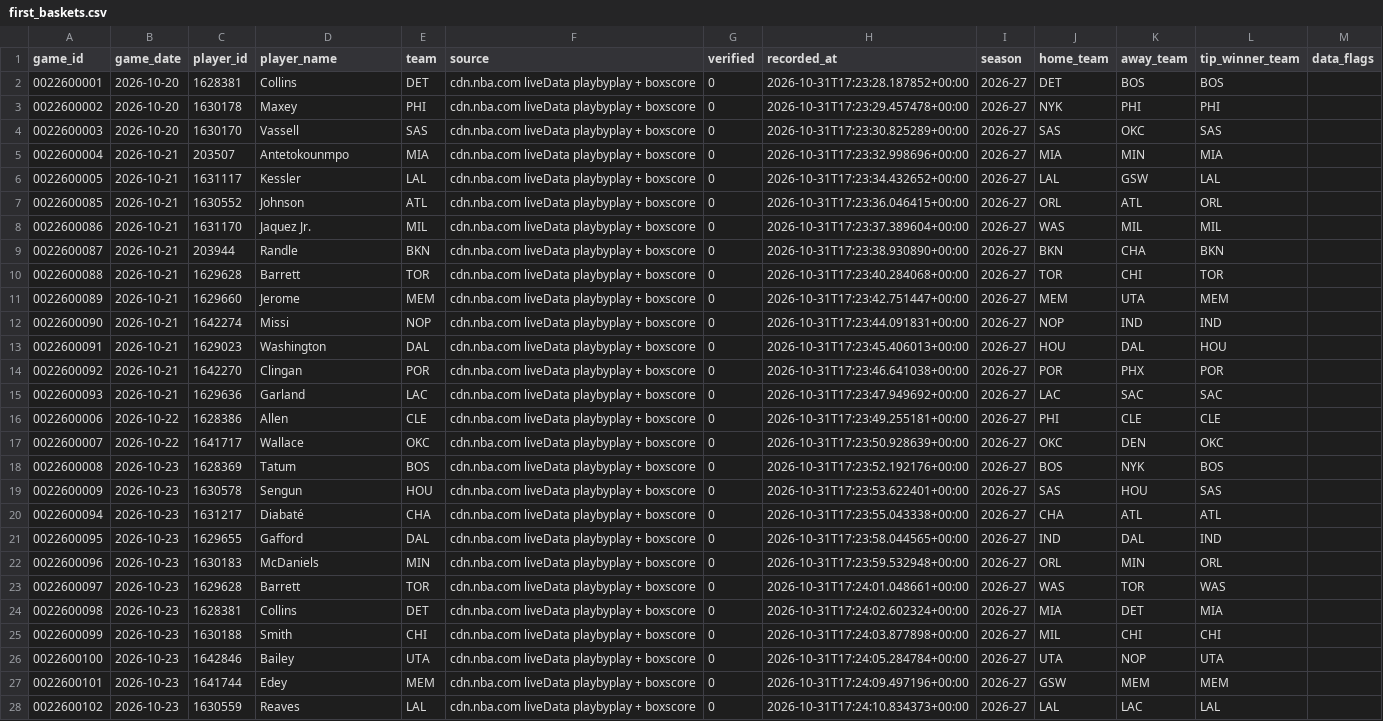
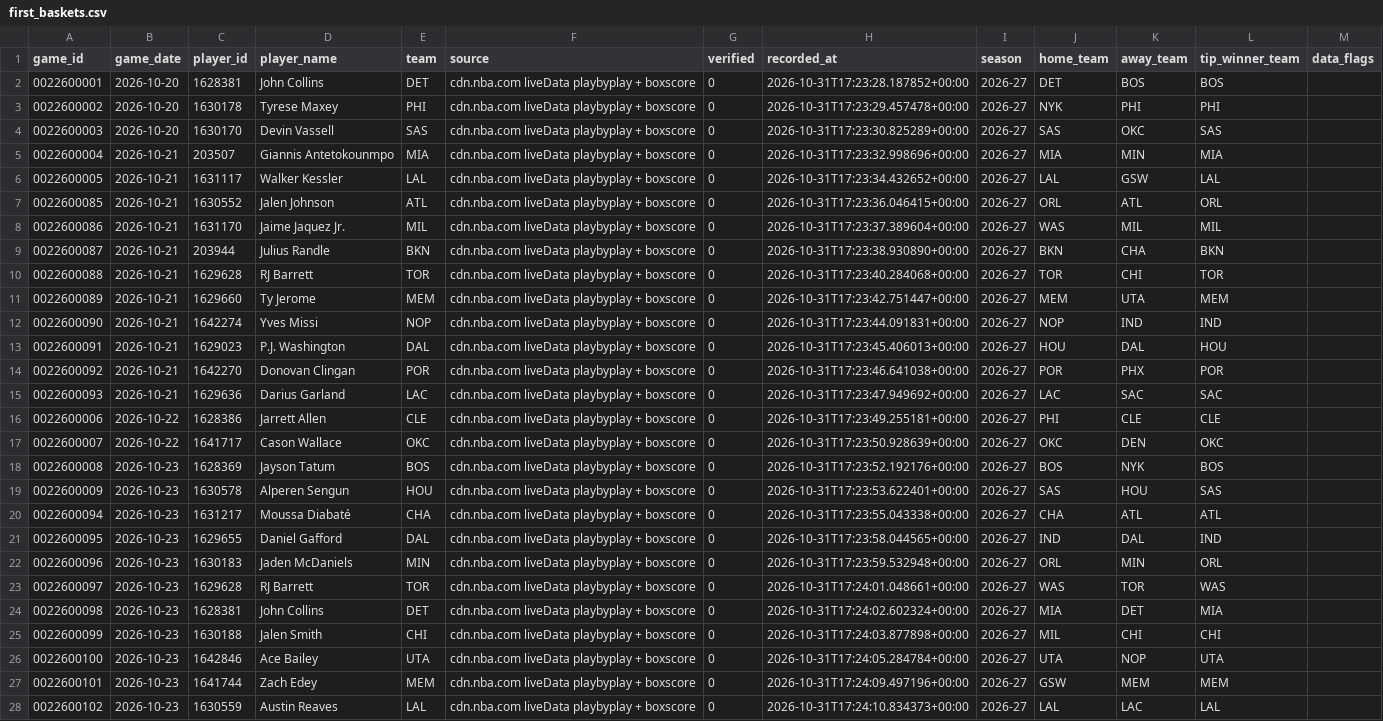
Before and after one commit to dduffield84/nba-first-basket-api, a CSV file: data/first_baskets.csv, drawn as a sheet; only a part is shown; the diff covers the shown part only; the diff names each change by its address in the sheet, - before the commit and + after, or states it on an @@ line.

```diff
--- a/data/first_baskets.csv
+++ b/data/first_baskets.csv
-D2 (player_name): Collins
+D2 (player_name): John Collins
-D3 (player_name): Maxey
+D3 (player_name): Tyrese Maxey
-D4 (player_name): Vassell
+D4 (player_name): Devin Vassell
-D5 (player_name): Antetokounmpo
+D5 (player_name): Giannis Antetokounmpo
-D6 (player_name): Kessler
+D6 (player_name): Walker Kessler
-D7 (player_name): Johnson
+D7 (player_name): Jalen Johnson
-D8 (player_name): Jaquez Jr.
+D8 (player_name): Jaime Jaquez Jr.
-D9 (player_name): Randle
+D9 (player_name): Julius Randle
-D10 (player_name): Barrett
+D10 (player_name): RJ Barrett
-D11 (player_name): Jerome
+D11 (player_name): Ty Jerome
-D12 (player_name): Missi
+D12 (player_name): Yves Missi
-D13 (player_name): Washington
+D13 (player_name): P.J. Washington
-D14 (player_name): Clingan
+D14 (player_name): Donovan Clingan
-D15 (player_name): Garland
+D15 (player_name): Darius Garland
-D16 (player_name): Allen
+D16 (player_name): Jarrett Allen
-D17 (player_name): Wallace
+D17 (player_name): Cason Wallace
-D18 (player_name): Tatum
+D18 (player_name): Jayson Tatum
-D19 (player_name): Sengun
+D19 (player_name): Alperen Sengun
-D20 (player_name): Diabaté
+D20 (player_name): Moussa Diabaté
-D21 (player_name): Gafford
+D21 (player_name): Daniel Gafford
-D22 (player_name): McDaniels
+D22 (player_name): Jaden McDaniels
-D23 (player_name): Barrett
+D23 (player_name): RJ Barrett
-D24 (player_name): Collins
+D24 (player_name): John Collins
-D25 (player_name): Smith
+D25 (player_name): Jalen Smith
-D26 (player_name): Bailey
+D26 (player_name): Ace Bailey
-D27 (player_name): Edey
+D27 (player_name): Zach Edey
-D28 (player_name): Reaves
+D28 (player_name): Austin Reaves
```
Also changed, not shown: 3 edited cells elsewhere in this file, 2 other files.
